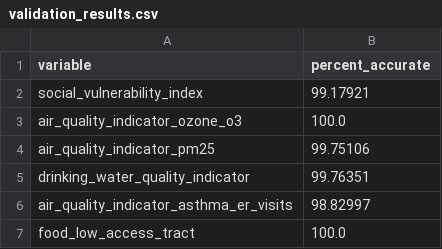
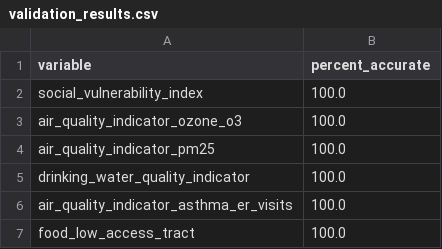
Before and after one commit to scctsi/gis-toolkit, a CSV file: validation/validation_results.csv, drawn as a sheet.

Commit message:
changed validation procedure

```diff
--- a/validation/validation_results.csv
+++ b/validation/validation_results.csv
@@ -1,7 +1,7 @@
 variable,percent_accurate
-social_vulnerability_index,99.17921
+social_vulnerability_index,100.0
 air_quality_indicator_ozone_o3,100.0
-air_quality_indicator_pm25,99.75106
-drinking_water_quality_indicator,99.76351
-air_quality_indicator_asthma_er_visits,98.82997
+air_quality_indicator_pm25,100.0
+drinking_water_quality_indicator,100.0
+air_quality_indicator_asthma_er_visits,100.0
 food_low_access_tract,100.0
```
Also changed, not shown: 1 other file.
